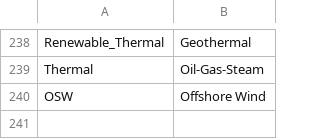
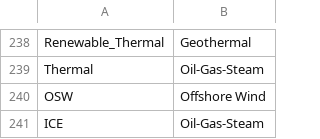
Before and after one commit to NREL/Marmot, a CSV file: mapping_folder/gen_names.csv, drawn as a sheet; only a part is shown, gaps mark what is left out; the diff names each change by its address in the sheet, - before the commit and + after, or states it on an @@ line.

```diff
--- a/mapping_folder/gen_names.csv
+++ b/mapping_folder/gen_names.csv
+row 241: ICE | Oil-Gas-Steam
```
Also changed, not shown: 19 other files.
